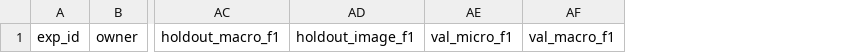
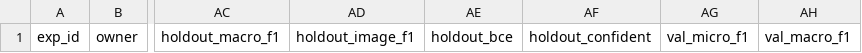
Before and after one commit to goeun-ctrl/fashion-tagging, a CSV file: configs/results_template.csv, drawn as a sheet; only a part is shown, gaps mark what is left out; the diff names each change by its address in the sheet, - before the commit and + after, or states it on an @@ line.

```diff
--- a/configs/results_template.csv
+++ b/configs/results_template.csv
+column AE, row 1: holdout_bce
+column AF, row 1: holdout_confident
```
Also changed, not shown: 3 other files.
